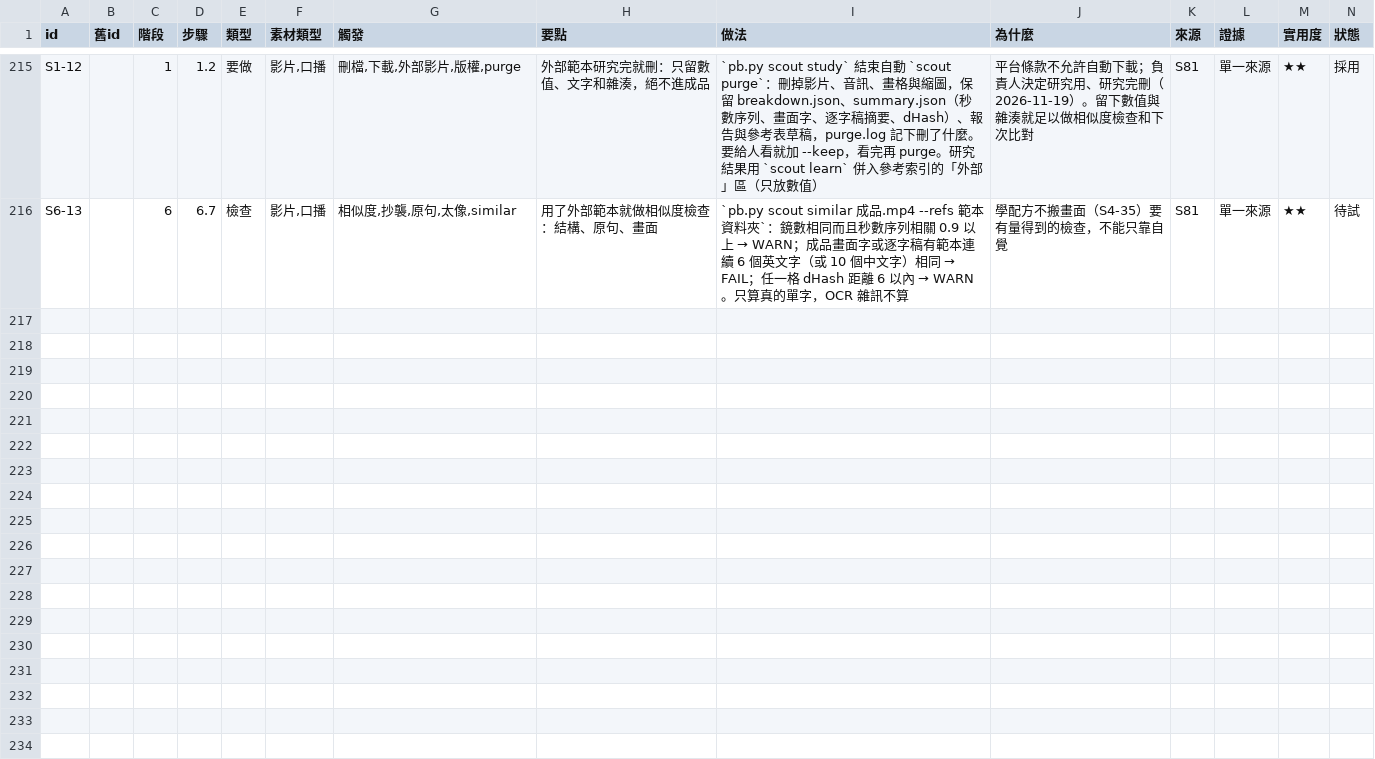
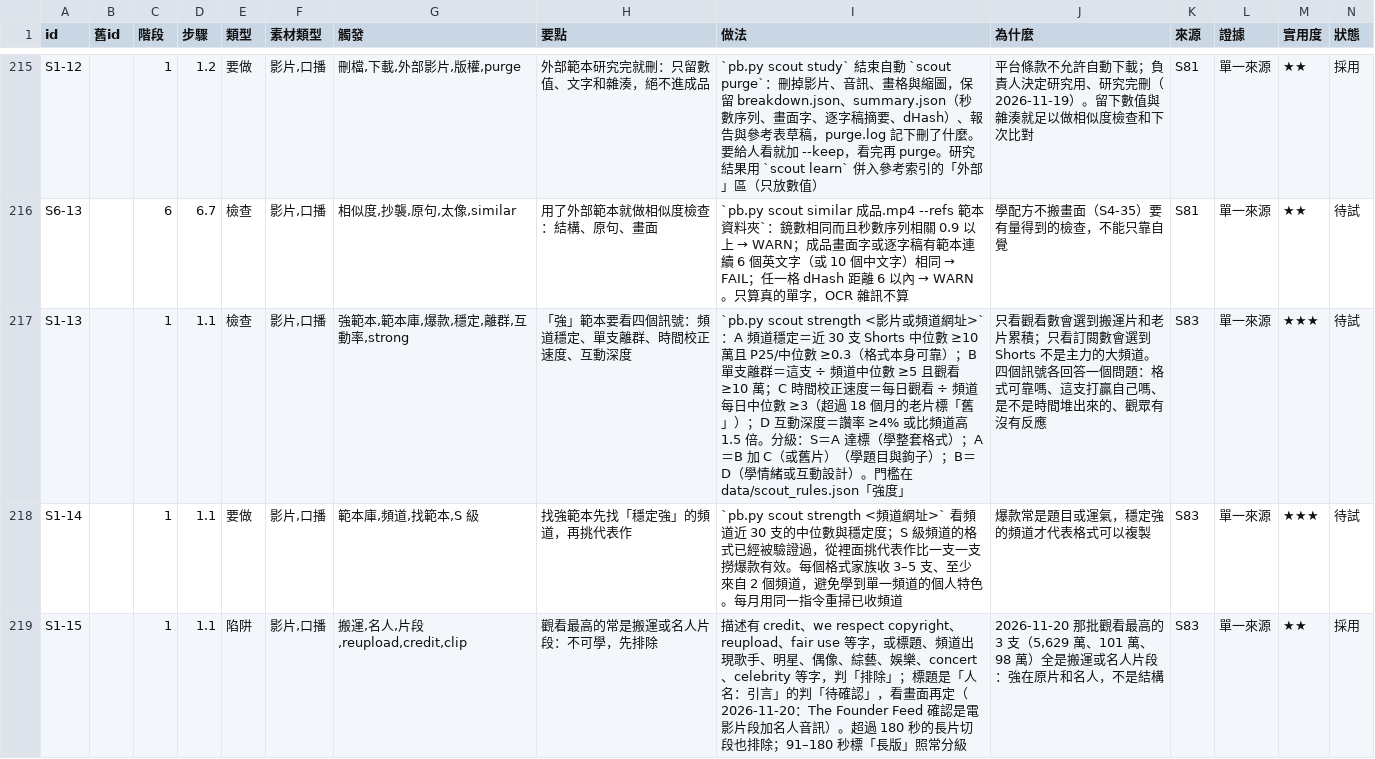
Before and after one commit to mick3412/production-playbook, a CSV file: data/entries.csv, drawn as a sheet; only a part is shown, gaps mark what is left out; rows hold the shown columns only; the diff covers the shown part only; the diff names each change by its address in the sheet, - before the commit and + after, or states it on an @@ line.

```diff
--- a/data/entries.csv
+++ b/data/entries.csv
+row 217: S1-13 |  | 1 | 1.1 | 檢查 | 影片,口播 | 強範本,範本庫,爆款,穩定,離群,互動率,strong | 「強」範本要看四個訊號：頻道穩定、單支離群、時間校正速度、互動深度 | `pb.py scout strength <影片或頻道網址>`：A 頻道穩定＝近 30 支 Shorts 中位數 ≥10 萬且 P25/中位數 ≥0.3（格式本身可靠）；B 單支離群＝這支 ÷ 頻道中位數 ≥5 且觀看 ≥10 萬；C 時間校正速度＝每日觀看 ÷ 頻道每日中位數 ≥3（超過 18 個月的老片標「舊」）；D 互動深度＝讚率 ≥4% 或比頻道高 1.5 倍。分級：S＝A 達標（學整套格式）；A＝B 加 C（或舊片）（學題目與鉤子）；B＝D（學情緒或互動設計）。門檻在 data/scout_rules.json「強度」 | 只看觀看數會選到搬運片和老片累積；只看訂閱數會選到 Shorts 不是主力的大頻道。四個訊號各回答一個問題：格式可靠嗎、這支打贏自己嗎、是不是時間堆出來的、觀眾有沒有反應 | S83 | 單一來源 | ★★★ | 待試
+row 218: S1-14 |  | 1 | 1.1 | 要做 | 影片,口播 | 範本庫,頻道,找範本,S 級 | 找強範本先找「穩定強」的頻道，再挑代表作 | `pb.py scout strength <頻道網址>` 看頻道近 30 支的中位數與穩定度；S 級頻道的格式已經被驗證過，從裡面挑代表作比一支一支撈爆款有效。每個格式家族收 3–5 支、至少來自 2 個頻道，避免學到單一頻道的個人特色。每月用同一指令重掃已收頻道 | 爆款常是題目或運氣，穩定強的頻道才代表格式可以複製 | S83 | 單一來源 | ★★★ | 待試
+row 219: S1-15 |  | 1 | 1.1 | 陷阱 | 影片,口播 | 搬運,名人,片段,reupload,credit,clip | 觀看最高的常是搬運或名人片段：不可學，先排除 | 描述有 credit、we respect copyright、reupload、fair use 等字，或標題、頻道出現歌手、明星、偶像、綜藝、娛樂、concert、celebrity 等字，判「排除」；標題是「人名：引言」的判「待確認」，看畫面再定（2026-11-20：The Founder Feed 確認是電影片段加名人音訊）。超過 180 秒的長片切段也排除；91–180 秒標「長版」照常分級 | 2026-11-20 那批觀看最高的 3 支（5,629 萬、101 萬、98 萬）全是搬運或名人片段：強在原片和名人，不是結構 | S83 | 單一來源 | ★★ | 採用
```
Also changed, not shown: 2 added rows elsewhere in this file, data/recipes.csv, data/runs.csv, 12 other files.
